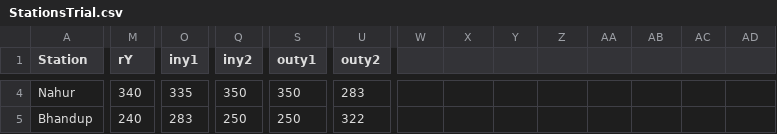
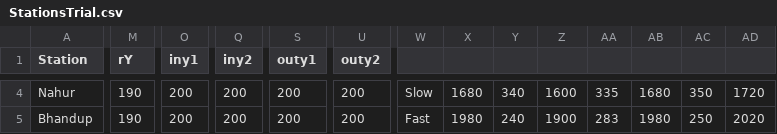
Before and after one commit to sylverfish/p3syl, a CSV file: data/StationsTrial.csv, drawn as a sheet; only a part is shown, gaps mark what is left out; the diff covers the shown part only; the diff names each change by its address in the sheet, - before the commit and + after, or states it on an @@ line.

```diff
--- a/data/StationsTrial.csv
+++ b/data/StationsTrial.csv
-M4 (rY): 340
+M4 (rY): 190
-O4 (iny1): 335
+O4 (iny1): 200
-Q4 (iny2): 350
+Q4 (iny2): 200
-S4 (outy1): 350
+S4 (outy1): 200
-U4 (outy2): 283
+U4 (outy2): 200
-W4: (empty)
+W4: Slow
-X4: (empty)
+X4: 1680
-Y4: (empty)
+Y4: 340
-Z4: (empty)
+Z4: 1600
-AA4: (empty)
+AA4: 335
-AB4: (empty)
+AB4: 1680
-AC4: (empty)
+AC4: 350
-AD4: (empty)
+AD4: 1720
-M5 (rY): 240
+M5 (rY): 190
-O5 (iny1): 283
+O5 (iny1): 200
-Q5 (iny2): 250
+Q5 (iny2): 200
-S5 (outy1): 250
+S5 (outy1): 200
-U5 (outy2): 322
+U5 (outy2): 200
-W5: (empty)
+W5: Fast
-X5: (empty)
+X5: 1980
-Y5: (empty)
+Y5: 240
-Z5: (empty)
+Z5: 1900
-AA5: (empty)
+AA5: 283
-AB5: (empty)
+AB5: 1980
-AC5: (empty)
+AC5: 250
-AD5: (empty)
+AD5: 2020
```
Also changed, not shown: 82 edited cells elsewhere in this file.
